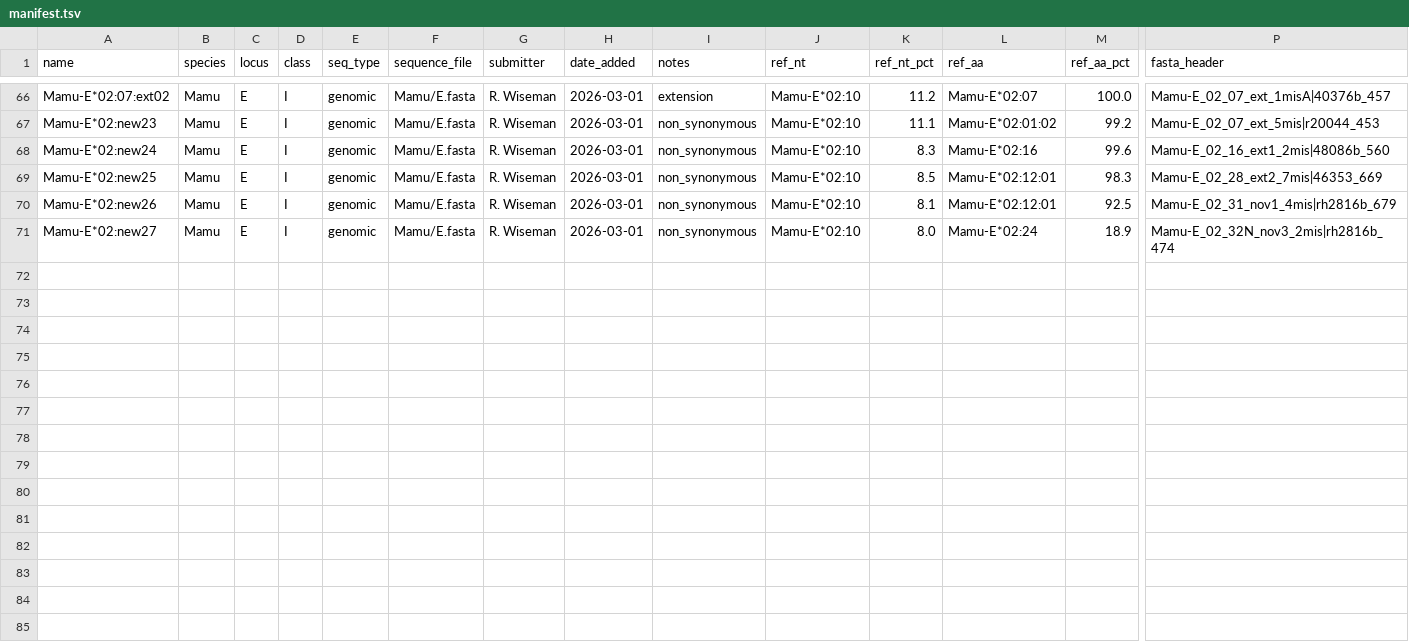
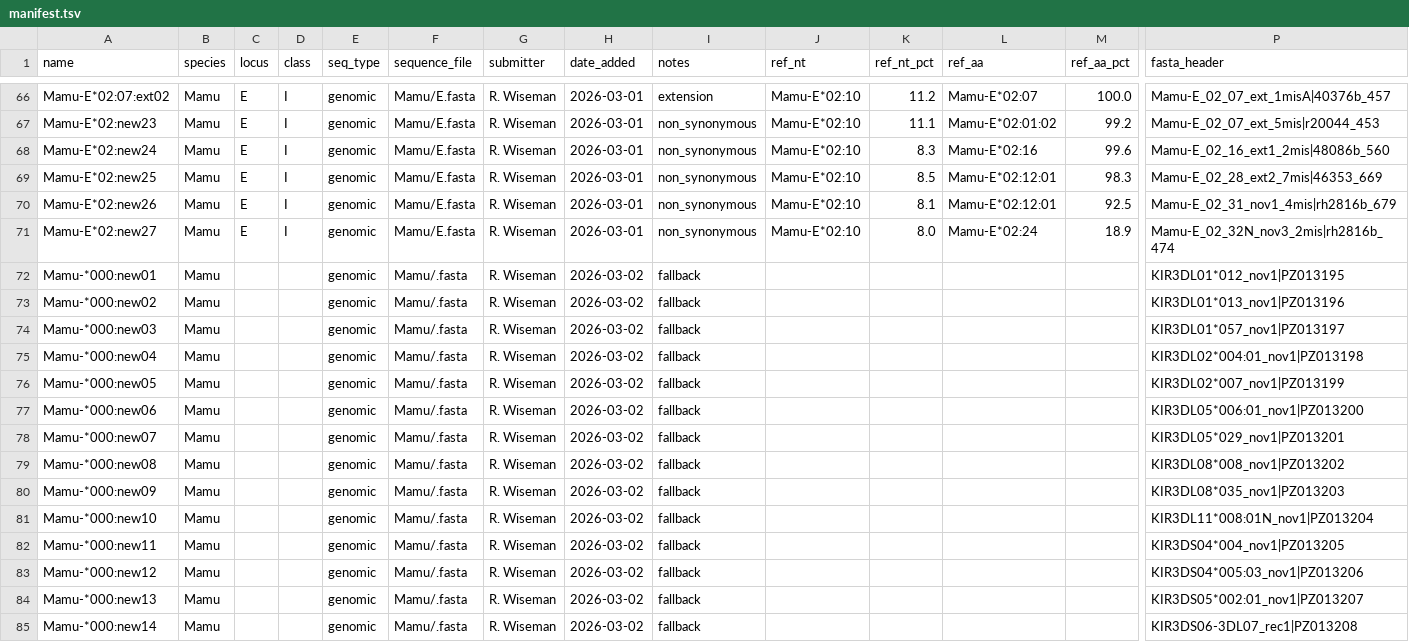
Before and after one commit to dholab/nhp-immunogenomics, a TSV file: provisional/manifest.tsv, drawn as a sheet; only a part is shown, gaps mark what is left out; rows hold the shown columns only; the diff names each change by its address in the sheet, - before the commit and + after, or states it on an @@ line.

Commit message:
Add provisional: Mamu-KIR (14 sequence(s)) (#8)
* Stage provisional submission config

* Stage provisional FASTA

* Process provisional: 14 allele(s)

---------

Co-authored-by: github-actions[bot] <41898282+github-actions[bot]@users.noreply.github.com>

```diff
--- a/provisional/manifest.tsv
+++ b/provisional/manifest.tsv
+row 72: Mamu-*000:new01 | Mamu |  |  | genomic | Mamu/.fasta | R. Wiseman | 2026-03-02 | fallback |  |  |  |  | KIR3DL01*012_nov1|PZ013195
+row 73: Mamu-*000:new02 | Mamu |  |  | genomic | Mamu/.fasta | R. Wiseman | 2026-03-02 | fallback |  |  |  |  | KIR3DL01*013_nov1|PZ013196
+row 74: Mamu-*000:new03 | Mamu |  |  | genomic | Mamu/.fasta | R. Wiseman | 2026-03-02 | fallback |  |  |  |  | KIR3DL01*057_nov1|PZ013197
+row 75: Mamu-*000:new04 | Mamu |  |  | genomic | Mamu/.fasta | R. Wiseman | 2026-03-02 | fallback |  |  |  |  | KIR3DL02*004:01_nov1|PZ013198
+row 76: Mamu-*000:new05 | Mamu |  |  | genomic | Mamu/.fasta | R. Wiseman | 2026-03-02 | fallback |  |  |  |  | KIR3DL02*007_nov1|PZ013199
+row 77: Mamu-*000:new06 | Mamu |  |  | genomic | Mamu/.fasta | R. Wiseman | 2026-03-02 | fallback |  |  |  |  | KIR3DL05*006:01_nov1|PZ013200
+row 78: Mamu-*000:new07 | Mamu |  |  | genomic | Mamu/.fasta | R. Wiseman | 2026-03-02 | fallback |  |  |  |  | KIR3DL05*029_nov1|PZ013201
+row 79: Mamu-*000:new08 | Mamu |  |  | genomic | Mamu/.fasta | R. Wiseman | 2026-03-02 | fallback |  |  |  |  | KIR3DL08*008_nov1|PZ013202
+row 80: Mamu-*000:new09 | Mamu |  |  | genomic | Mamu/.fasta | R. Wiseman | 2026-03-02 | fallback |  |  |  |  | KIR3DL08*035_nov1|PZ013203
+row 81: Mamu-*000:new10 | Mamu |  |  | genomic | Mamu/.fasta | R. Wiseman | 2026-03-02 | fallback |  |  |  |  | KIR3DL11*008:01N_nov1|PZ013204
+row 82: Mamu-*000:new11 | Mamu |  |  | genomic | Mamu/.fasta | R. Wiseman | 2026-03-02 | fallback |  |  |  |  | KIR3DS04*004_nov1|PZ013205
+row 83: Mamu-*000:new12 | Mamu |  |  | genomic | Mamu/.fasta | R. Wiseman | 2026-03-02 | fallback |  |  |  |  | KIR3DS04*005:03_nov1|PZ013206
+row 84: Mamu-*000:new13 | Mamu |  |  | genomic | Mamu/.fasta | R. Wiseman | 2026-03-02 | fallback |  |  |  |  | KIR3DS05*002:01_nov1|PZ013207
+row 85: Mamu-*000:new14 | Mamu |  |  | genomic | Mamu/.fasta | R. Wiseman | 2026-03-02 | fallback |  |  |  |  | KIR3DS06-3DL07_rec1|PZ013208
```
Also changed, not shown: 3 other files.
